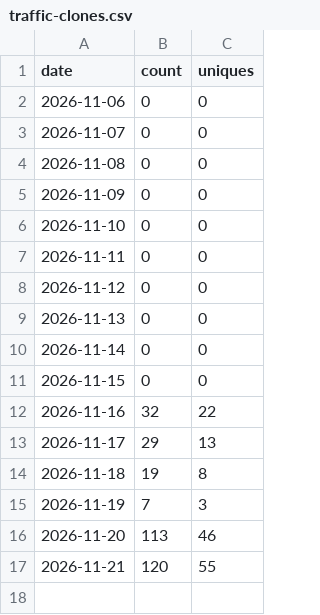
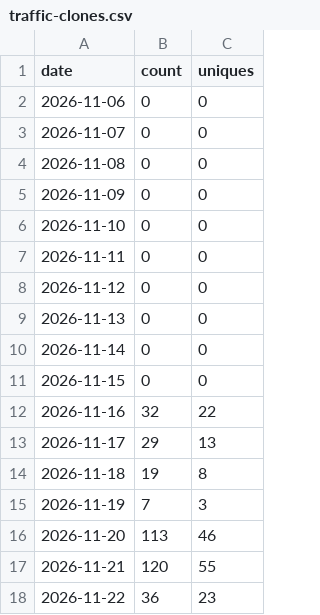
Before and after one commit to thekindofme/milkrice, a CSV file: traffic-clones.csv, drawn as a sheet; the diff names each change by its address in the sheet, - before the commit and + after, or states it on an @@ line.

```diff
--- a/traffic-clones.csv
+++ b/traffic-clones.csv
+row 18: 2026-11-22 | 36 | 23
```
Also changed, not shown: release-downloads.csv, traffic-views.csv, 3 other files.
